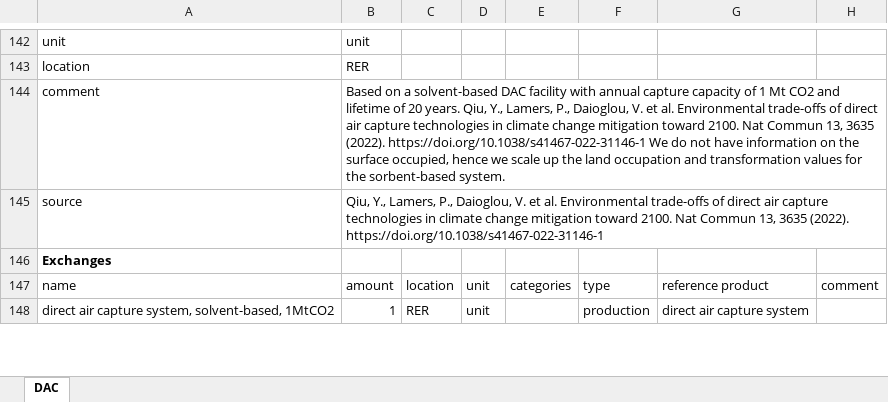
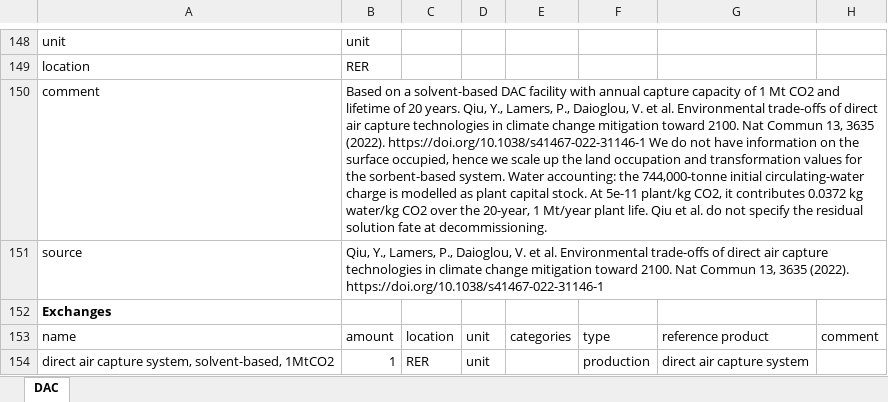
Before and after one commit to polca/premise, an Excel workbook: premise/data/additional_inventories/lci-carbon-capture.xlsx, sheet DAC, drawn as a sheet; only a part is shown, gaps mark what is left out; values as stored, in another font and other column widths than the file's, no borders; addresses are those after the commit; the diff covers the shown part only; the diff names each change by its address in the sheet, - before the commit and + after, or states it on an @@ line.

Commit message:
Improve DAC water inventory accounting

```diff
--- a/premise/data/additional_inventories/lci-carbon-capture.xlsx (sheet DAC)
+++ b/premise/data/additional_inventories/lci-carbon-capture.xlsx (sheet DAC)
-B150: …sorbent-based system.
+B150: …sorbent-based system. Water accounting: the 744,000-tonne initial circulating-water charge is modelled as plant capital stock. At 5e-11 plant/kg CO2, it contributes 0.0372 kg water/kg CO2 over the 20-year, 1 Mt/year plant life. Qiu et al. do not specify the residual solution fate at decommissioning.
```
Also changed, not shown: 10 added rows and 45 edited cells elsewhere in this sheet, 7 other files.
